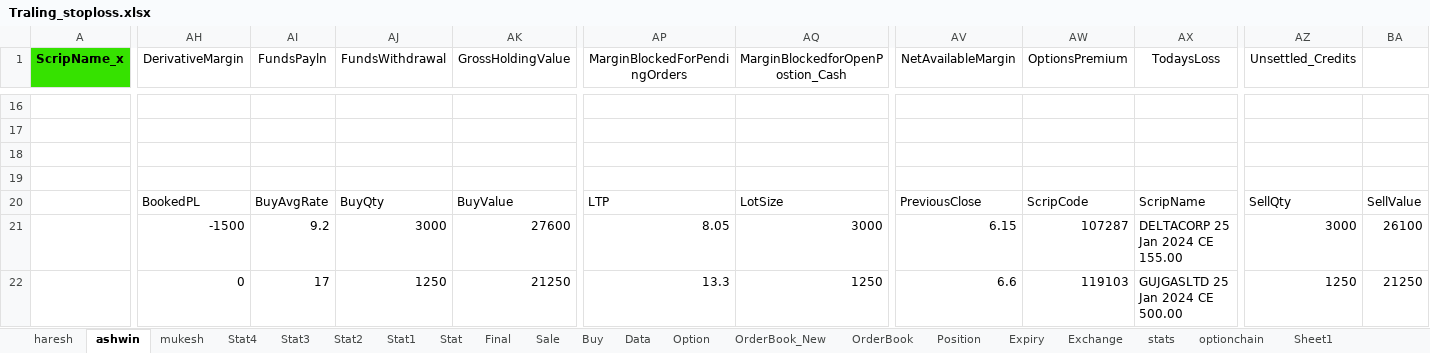
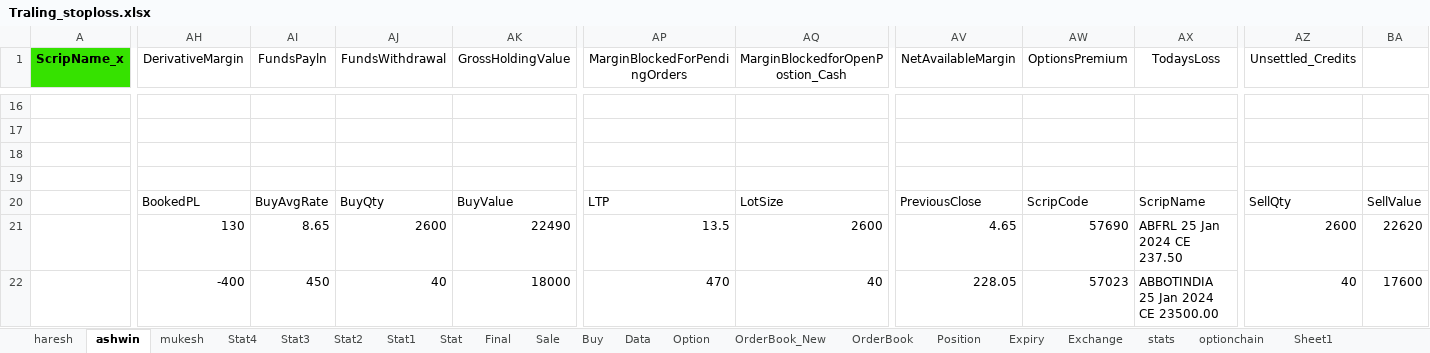
Before and after one commit to mkbairwa942/mkbairwa, an Excel workbook: Traling_stoploss.xlsx, sheet ashwin, drawn as a sheet; only a part is shown, gaps mark what is left out; values as stored, in another font and other column widths than the file's, no borders; conditional formats not drawn; the diff covers the shown part only; the diff names each change by its address in the sheet, - before the commit and + after, or states it on an @@ line.

```diff
--- a/Traling_stoploss.xlsx (sheet ashwin)
+++ b/Traling_stoploss.xlsx (sheet ashwin)
-AH21 (DerivativeMargin): -1500
+AH21 (DerivativeMargin): 130
-AI21 (FundsPayln): 9.2
+AI21 (FundsPayln): 8.65
-AJ21 (FundsWithdrawal): 3000
+AJ21 (FundsWithdrawal): 2600
-AK21 (GrossHoldingValue): 27600
+AK21 (GrossHoldingValue): 22490
-AP21 (MarginBlockedForPendingOrders): 8.05
+AP21 (MarginBlockedForPendingOrders): 13.5
-AQ21 (MarginBlockedforOpenPostion_Cash): 3000
+AQ21 (MarginBlockedforOpenPostion_Cash): 2600
-AV21 (NetAvailableMargin): 6.15
+AV21 (NetAvailableMargin): 4.65
-AW21 (OptionsPremium): 107287
+AW21 (OptionsPremium): 57690
-AX21 (TodaysLoss): DELTACORP 25 Jan 2024 CE 155.00
+AX21 (TodaysLoss): ABFRL 25 Jan 2024 CE 237.50
-AZ21 (Unsettled_Credits): 3000
+AZ21 (Unsettled_Credits): 2600
-BA21: 26100
+BA21: 22620
-AH22 (DerivativeMargin): 0
+AH22 (DerivativeMargin): -400
-AI22 (FundsPayln): 17
+AI22 (FundsPayln): 450
-AJ22 (FundsWithdrawal): 1250
+AJ22 (FundsWithdrawal): 40
-AK22 (GrossHoldingValue): 21250
+AK22 (GrossHoldingValue): 18000
-AP22 (MarginBlockedForPendingOrders): 13.3
+AP22 (MarginBlockedForPendingOrders): 470
-AQ22 (MarginBlockedforOpenPostion_Cash): 1250
+AQ22 (MarginBlockedforOpenPostion_Cash): 40
-AV22 (NetAvailableMargin): 6.6
+AV22 (NetAvailableMargin): 228.05
-AW22 (OptionsPremium): 119103
+AW22 (OptionsPremium): 57023
-AX22 (TodaysLoss): GUJGASLTD 25 Jan 2024 CE 500.00
+AX22 (TodaysLoss): ABBOTINDIA 25 Jan 2024 CE 23500.00
-AZ22 (Unsettled_Credits): 1250
+AZ22 (Unsettled_Credits): 40
-BA22: 21250
+BA22: 17600
```
Also changed, not shown: 3 added rows, 5 removed rows and 34 edited cells elsewhere in this sheet, sheet Stat4, sheet Stat3, sheet Data, formulas that keep their value, Traling_stoploss_new.xlsx, 5 other files.
